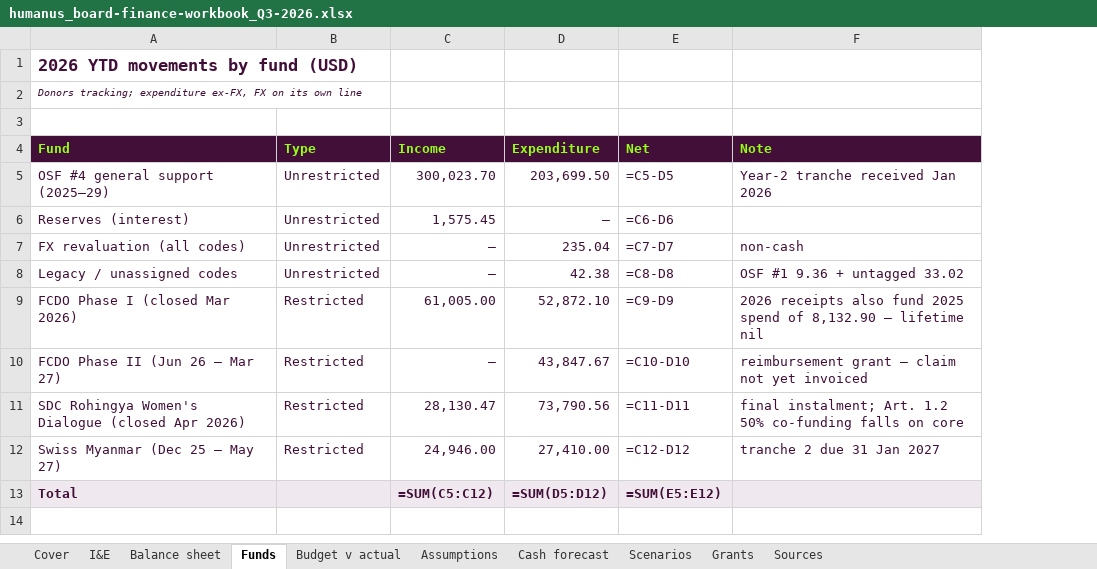
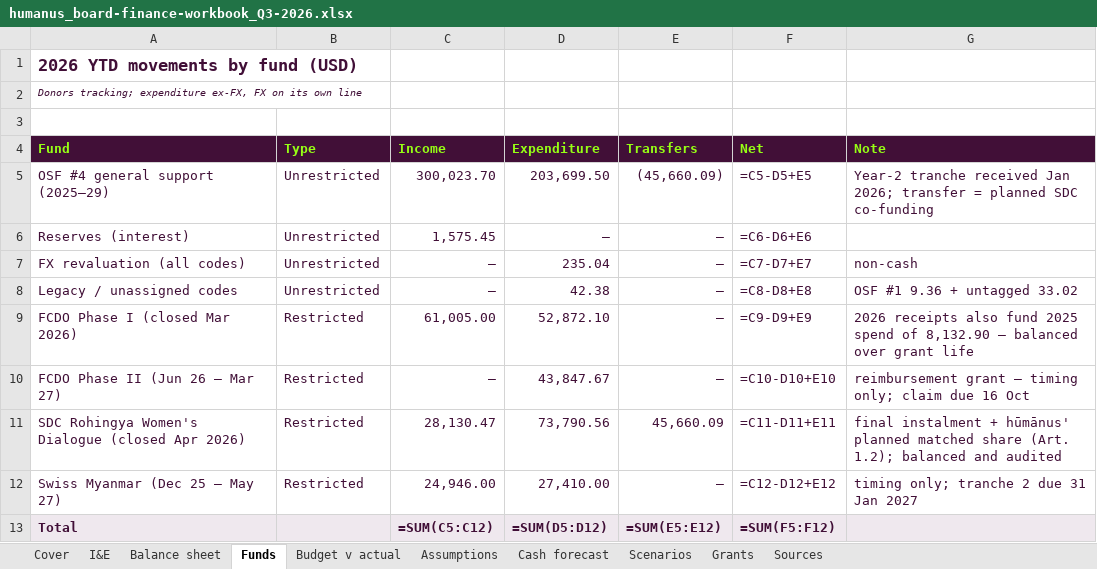
Before and after one commit to evafrances04/humanusGovernance, an Excel workbook: 2026/Q3/humanus_board-finance-workbook_Q3-2026.xlsx, sheet Funds, drawn as a sheet; values as stored, in another font and other column widths than the file's, no borders; formulas without a stored value are shown as written; addresses are those after the commit; the diff names each change by its address in the sheet, - before the commit and + after, or states it on an @@ line.

```diff
--- a/2026/Q3/humanus_board-finance-workbook_Q3-2026.xlsx (sheet Funds)
+++ b/2026/Q3/humanus_board-finance-workbook_Q3-2026.xlsx (sheet Funds)
+column E (Transfers), rows 5-13: (45,660.09) | – | – | – | – | – | 45,660.09 | – | =SUM(E5:E12)
-F5 (Net): =C5-D5
+F5 (Net): =C5-D5+E5
-G5 (Note): …received Jan 2026
+G5 (Note): …received Jan 2026; transfer = planned SDC co-funding
-F6 (Net): =C6-D6
+F6 (Net): =C6-D6+E6
-F7 (Net): =C7-D7
+F7 (Net): =C7-D7+E7
-F8 (Net): =C8-D8
+F8 (Net): =C8-D8+E8
-F9 (Net): =C9-D9
+F9 (Net): =C9-D9+E9
-G9 (Note): …8,132.90 — lifetime nil
+G9 (Note): …8,132.90 — balanced over grant life
-F10 (Net): =C10-D10
+F10 (Net): =C10-D10+E10
-G10 (Note): …grant — claim not yet invoiced
+G10 (Note): …grant — timing only; claim due 16 Oct
-F11 (Net): =C11-D11
+F11 (Net): =C11-D11+E11
-G11 (Note): final instalment; Art. 1.2 50% co-funding falls on core
+G11 (Note): final instalment + hūmānus' planned matched share (Art. 1.2); balanced and audited
-F12 (Net): =C12-D12
+F12 (Net): =C12-D12+E12
-G12 (Note): tranche 2 due 31 Jan 2027
+G12 (Note): timing only; tranche 2 due 31 Jan 2027
-F13 (Net): =SUM(E5:E12)
+F13 (Net): =SUM(F5:F12)
```
Also changed, not shown: sheet Grants, sheet Cover, 6 other files.
